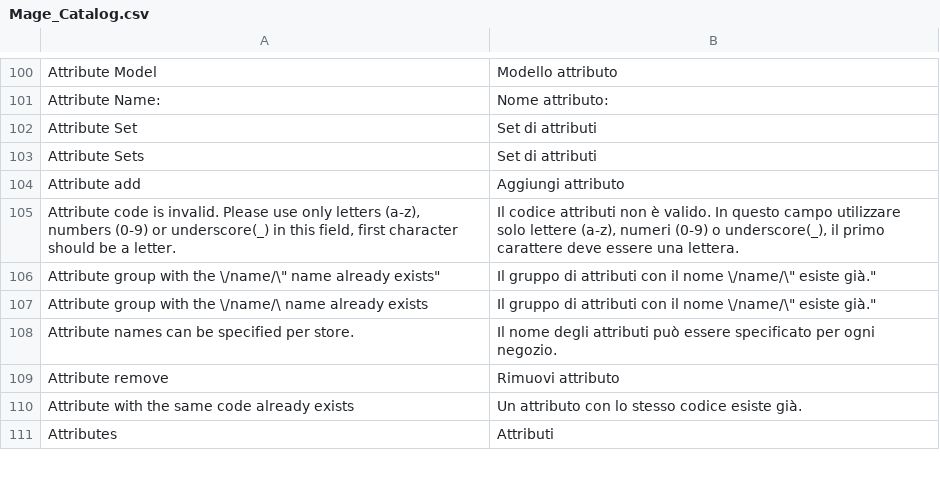
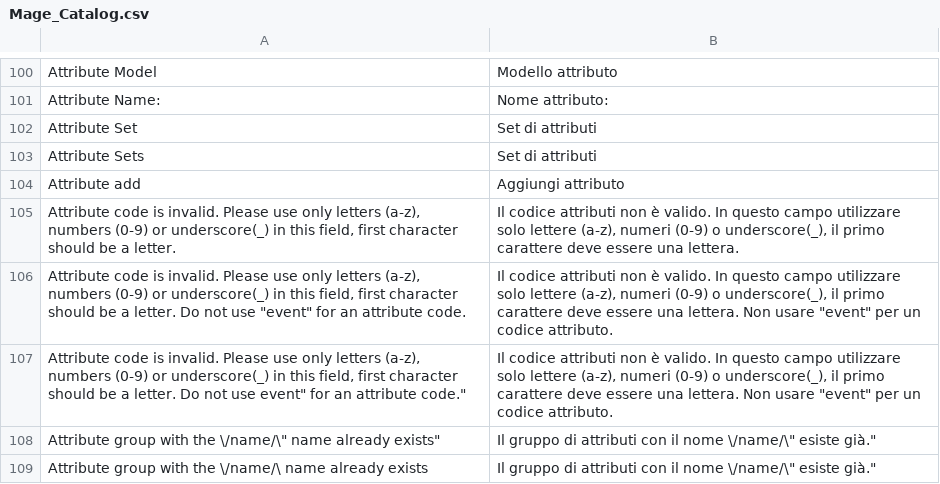
Before and after one commit to MaWoScha/German_LocalePack_it_IT, a CSV file: app/locale/it_IT/Mage_Catalog.csv, drawn as a sheet; only a part is shown, gaps mark what is left out; the shorter side is filled out with more unchanged rows.

```diff
--- a/app/locale/it_IT/Mage_Catalog.csv
+++ b/app/locale/it_IT/Mage_Catalog.csv
@@ -105,2 +105,4 @@
 "Attribute code is invalid. Please use only letters (a-z), numbers (0-9) or underscore(_) in this field, first character should be a letter.","Il codice attributi non è valido. In questo campo utilizzare solo lettere (a-z), numeri (0-9) o underscore(_), il primo carattere deve essere una lettera."
+"Attribute code is invalid. Please use only letters (a-z), numbers (0-9) or underscore(_) in this field, first character should be a letter. Do not use ""event"" for an attribute code.","Il codice attributi non è valido. In questo campo utilizzare solo lettere (a-z), numeri (0-9) o underscore(_), il primo carattere deve essere una lettera. Non usare ""event"" per un codice attributo."
+"Attribute code is invalid. Please use only letters (a-z), numbers (0-9) or underscore(_) in this field, first character should be a letter. Do not use event"" for an attribute code.""","Il codice attributi non è valido. In questo campo utilizzare solo lettere (a-z), numeri (0-9) o underscore(_), il primo carattere deve essere una lettera. Non usare ""event"" per un codice attributo."
 "Attribute group with the \"/name/\" name already exists","Il gruppo di attributi con il nome \"/name/\" esiste già."
```
Also changed, not shown: app/locale/it_IT/Mage_Core.csv, app/locale/it_IT/Mage_Customer.csv, 6 other files.
